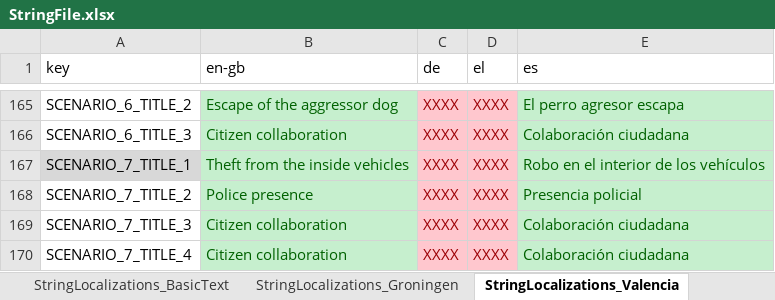
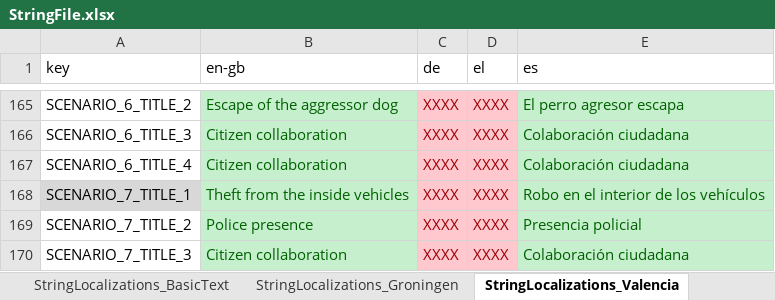
Before and after one commit to FelixWentworth/ResourceForce, an Excel workbook: Assets/Resources/StringFile.xlsx, sheet StringLocalizations_Valencia, drawn as a sheet; only a part is shown, gaps mark what is left out; the shorter side is filled out with more unchanged rows; values as stored, in another font and other column widths than the file's, no borders; the diff names each change by its address in the sheet, - before the commit and + after, or states it on an @@ line.

Commit message:
update localizations and configs to remove errors in valencia and Groningen

```diff
--- a/Assets/Resources/StringFile.xlsx (sheet StringLocalizations_Valencia)
+++ b/Assets/Resources/StringFile.xlsx (sheet StringLocalizations_Valencia)
+row 167: SCENARIO_6_TITLE_4 | Citizen collaboration | XXXX | XXXX | Colaboración ciudadana
```
Also changed, not shown: sheet StringLocalizations_Groningen, Assets/Resources/RFScenarios/Groningen/AllGroningenScenarios.xlsx, Assets/Resources/RFScenarios/Valencia/AllValenciaScenarios.xlsx, 10 other files.
